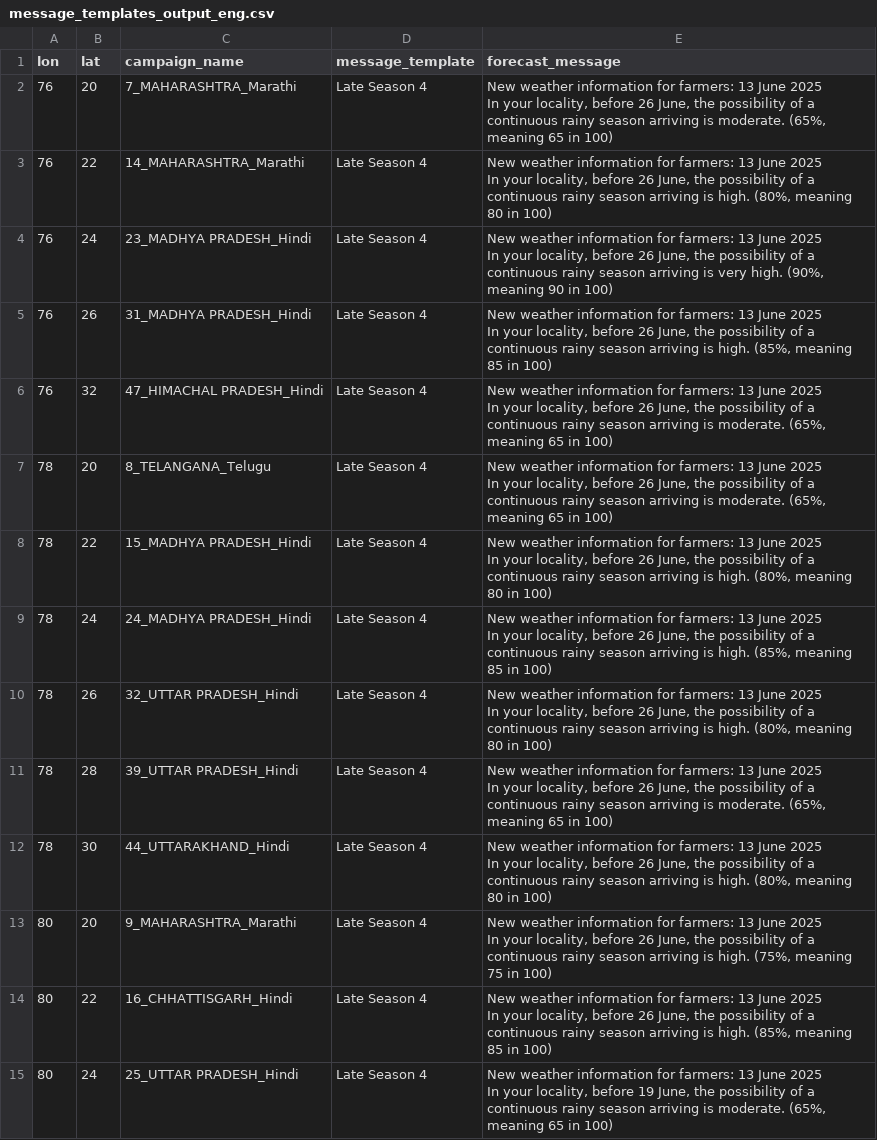
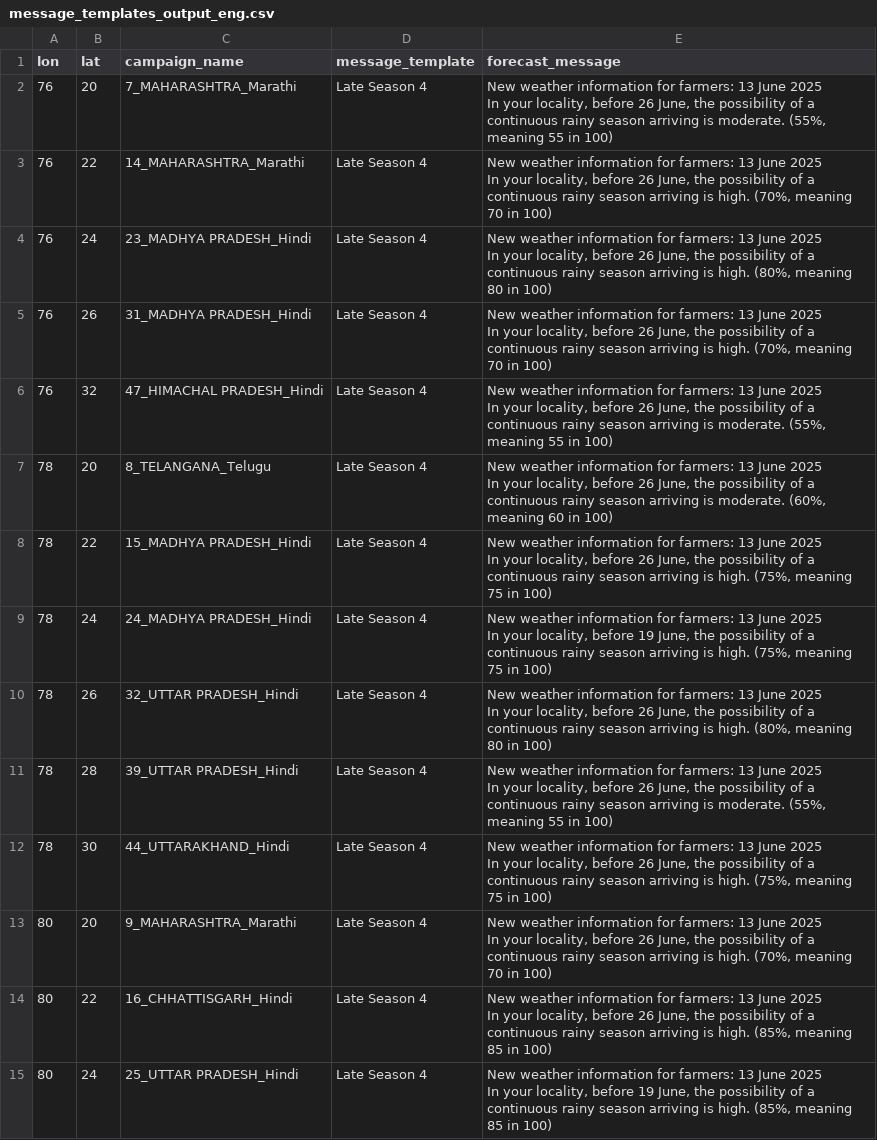
Before and after one commit to envfluids/monsoon-operational, a CSV file: docs/assets/data/message_templates_output_eng.csv, drawn as a sheet; only a part is shown; the diff covers the shown part only; the diff names each change by its address in the sheet, - before the commit and + after, or states it on an @@ line.

```diff
--- a/docs/assets/data/message_templates_output_eng.csv
+++ b/docs/assets/data/message_templates_output_eng.csv
-E2 (forecast_message): …is moderate. (65%, meaning 65 in 100)
+E2 (forecast_message): …is moderate. (55%, meaning 55 in 100)
-E3 (forecast_message): …is high. (80%, meaning 80 in 100)
+E3 (forecast_message): …is high. (70%, meaning 70 in 100)
-E4 (forecast_message): …arriving is very high. (90%, meaning 90 in 100)
+E4 (forecast_message): …arriving is high. (80%, meaning 80 in 100)
-E5 (forecast_message): …is high. (85%, meaning 85 in 100)
+E5 (forecast_message): …is high. (70%, meaning 70 in 100)
-E6 (forecast_message): …is moderate. (65%, meaning 65 in 100)
+E6 (forecast_message): …is moderate. (55%, meaning 55 in 100)
-E7 (forecast_message): …is moderate. (65%, meaning 65 in 100)
+E7 (forecast_message): …is moderate. (60%, meaning 60 in 100)
-E8 (forecast_message): …is high. (80%, meaning 80 in 100)
+E8 (forecast_message): …is high. (75%, meaning 75 in 100)
-E9 (forecast_message): …locality, before 26 June, the possibility of a continuous rainy season arriving is high. (85%, meaning 85 in 100)
+E9 (forecast_message): …locality, before 19 June, the possibility of a continuous rainy season arriving is high. (75%, meaning 75 in 100)
-E11 (forecast_message): …is moderate. (65%, meaning 65 in 100)
+E11 (forecast_message): …is moderate. (55%, meaning 55 in 100)
-E12 (forecast_message): …is high. (80%, meaning 80 in 100)
+E12 (forecast_message): …is high. (75%, meaning 75 in 100)
-E13 (forecast_message): …is high. (75%, meaning 75 in 100)
+E13 (forecast_message): …is high. (70%, meaning 70 in 100)
-E15 (forecast_message): …arriving is moderate. (65%, meaning 65 in 100)
+E15 (forecast_message): …arriving is high. (85%, meaning 85 in 100)
```
Also changed, not shown: 12 edited cells elsewhere in this file, 2 other files.
